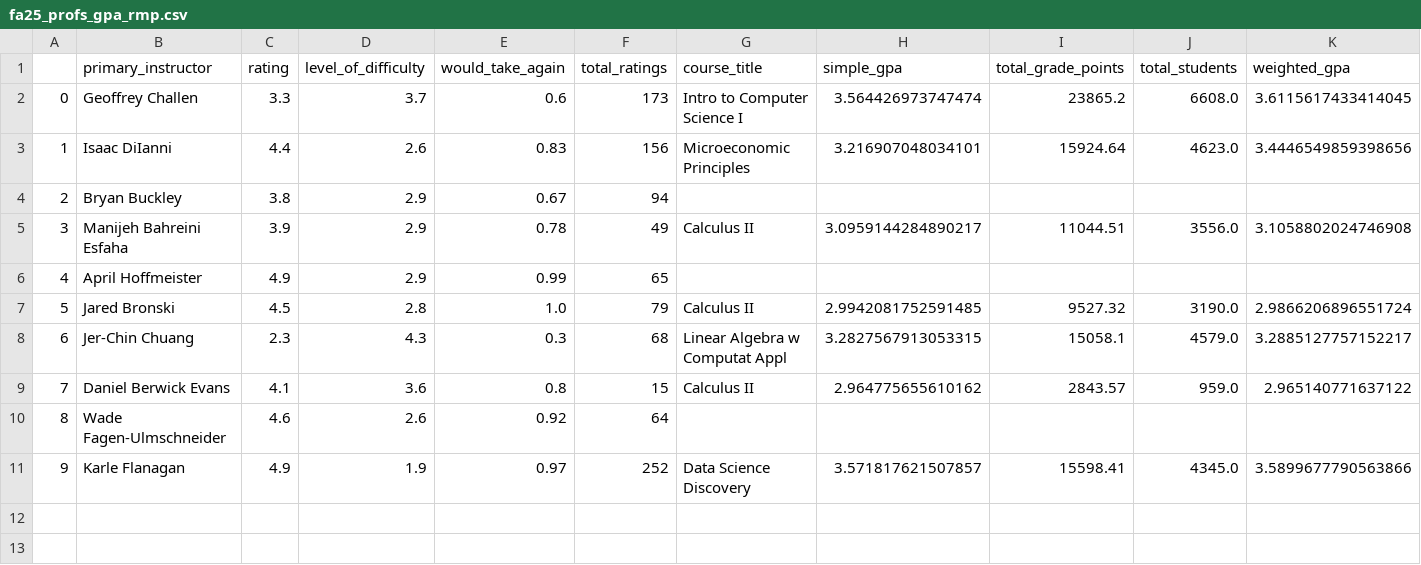
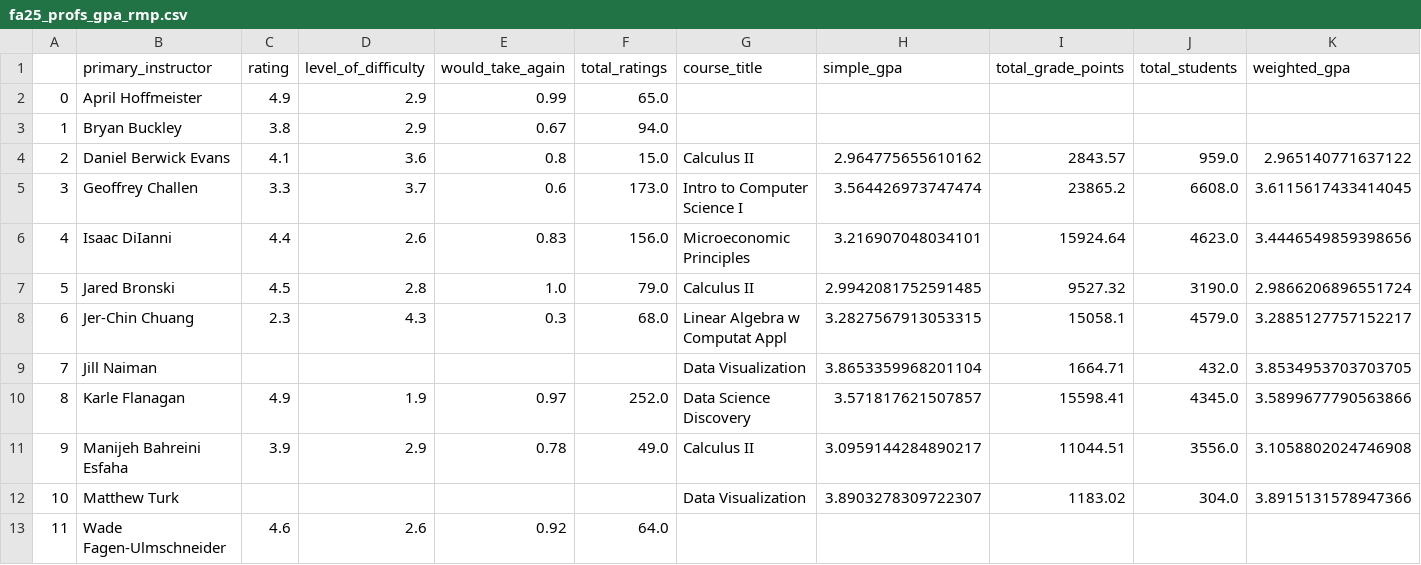
Before and after one commit to Saurav51/chalkboard-uirp-hackathon, a CSV file: datasets/fa25_profs_gpa_rmp.csv, drawn as a sheet; only a part is shown; removed rows and columns are numbered as before the commit, all else as after; rows hold the shown columns only; the diff names each change by its address in the sheet, - before the commit and + after, or states it on an @@ line.

```diff
--- a/datasets/fa25_profs_gpa_rmp.csv
+++ b/datasets/fa25_profs_gpa_rmp.csv
+row 2: 0 | April Hoffmeister | 4.9 | 2.9 | 0.99 | 65.0
+row 3: 1 | Bryan Buckley | 3.8 | 2.9 | 0.67 | 94.0
+row 4: 2 | Daniel Berwick Evans | 4.1 | 3.6 | 0.8 | 15.0 | Calculus II | 2.964775655610162 | 2843.57 | 959.0 | 2.965140771637122
@@ column A renumbered between rows 5 and 10 @@
-F5 (total_ratings): 173
+F5 (total_ratings): 173.0
-F6 (total_ratings): 156
+F6 (total_ratings): 156.0
-row 4: 2 | Bryan Buckley | 3.8 | 2.9 | 0.67 | 94
-row 5: 3 | Manijeh Bahreini Esfaha | 3.9 | 2.9 | 0.78 | 49 | Calculus II | 3.0959144284890217 | 11044.51 | 3556.0 | 3.1058802024746908
-row 6: 4 | April Hoffmeister | 4.9 | 2.9 | 0.99 | 65
-F7 (total_ratings): 79
+F7 (total_ratings): 79.0
-F8 (total_ratings): 68
+F8 (total_ratings): 68.0
-row 9: 7 | Daniel Berwick Evans | 4.1 | 3.6 | 0.8 | 15 | Calculus II | 2.964775655610162 | 2843.57 | 959.0 | 2.965140771637122
-row 10: 8 | Wade Fagen-Ulmschneider | 4.6 | 2.6 | 0.92 | 64
+row 9: 7 | Jill Naiman |  |  |  |  | Data Visualization | 3.8653359968201104 | 1664.71 | 432.0 | 3.8534953703703705
-F10 (total_ratings): 252
+F10 (total_ratings): 252.0
+row 11: 9 | Manijeh Bahreini Esfaha | 3.9 | 2.9 | 0.78 | 49.0 | Calculus II | 3.0959144284890217 | 11044.51 | 3556.0 | 3.1058802024746908
+row 12: 10 | Matthew Turk |  |  |  |  | Data Visualization | 3.8903278309722307 | 1183.02 | 304.0 | 3.8915131578947366
+row 13: 11 | Wade Fagen-Ulmschneider | 4.6 | 2.6 | 0.92 | 64.0
```
Also changed, not shown: 1 other file.
